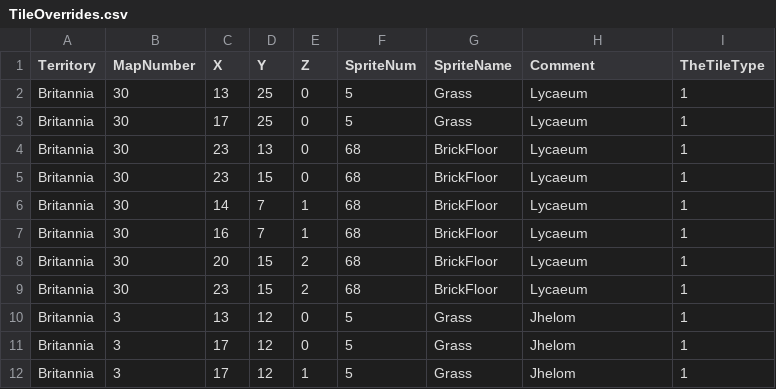
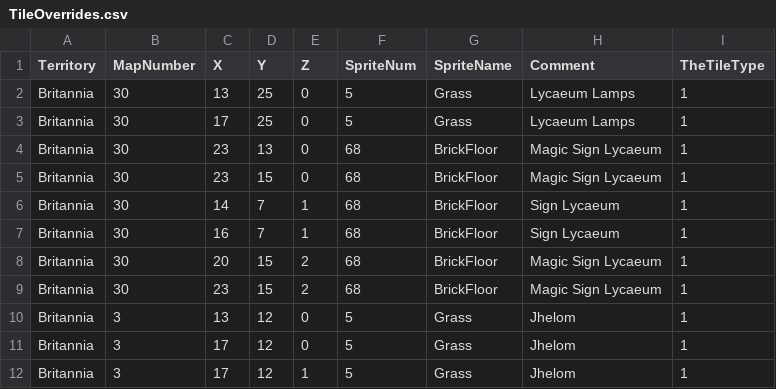
Before and after one commit to bradhannah/Ultima5Redux, a CSV file: Ultima5Redux/DataFiles/TileOverrides.csv, drawn as a sheet; only a part is shown; the diff names each change by its address in the sheet, - before the commit and + after, or states it on an @@ line.

Commit message:
Fixed bug with tile overrides in Lycaeum Added some more readable exceptions for duplciates

```diff
--- a/Ultima5Redux/DataFiles/TileOverrides.csv
+++ b/Ultima5Redux/DataFiles/TileOverrides.csv
-H2:H3 (Comment): Lycaeum
+H2:H3 (Comment): Lycaeum Lamps
-H4:H5 (Comment): Lycaeum
+H4:H5 (Comment): Magic Sign Lycaeum
-H6:H7 (Comment): Lycaeum
+H6:H7 (Comment): Sign Lycaeum
-H8:H9 (Comment): Lycaeum
+H8:H9 (Comment): Magic Sign Lycaeum
```
Also changed, not shown: Ultima5Redux/DataFiles/TileData.csv, 5 other files.
